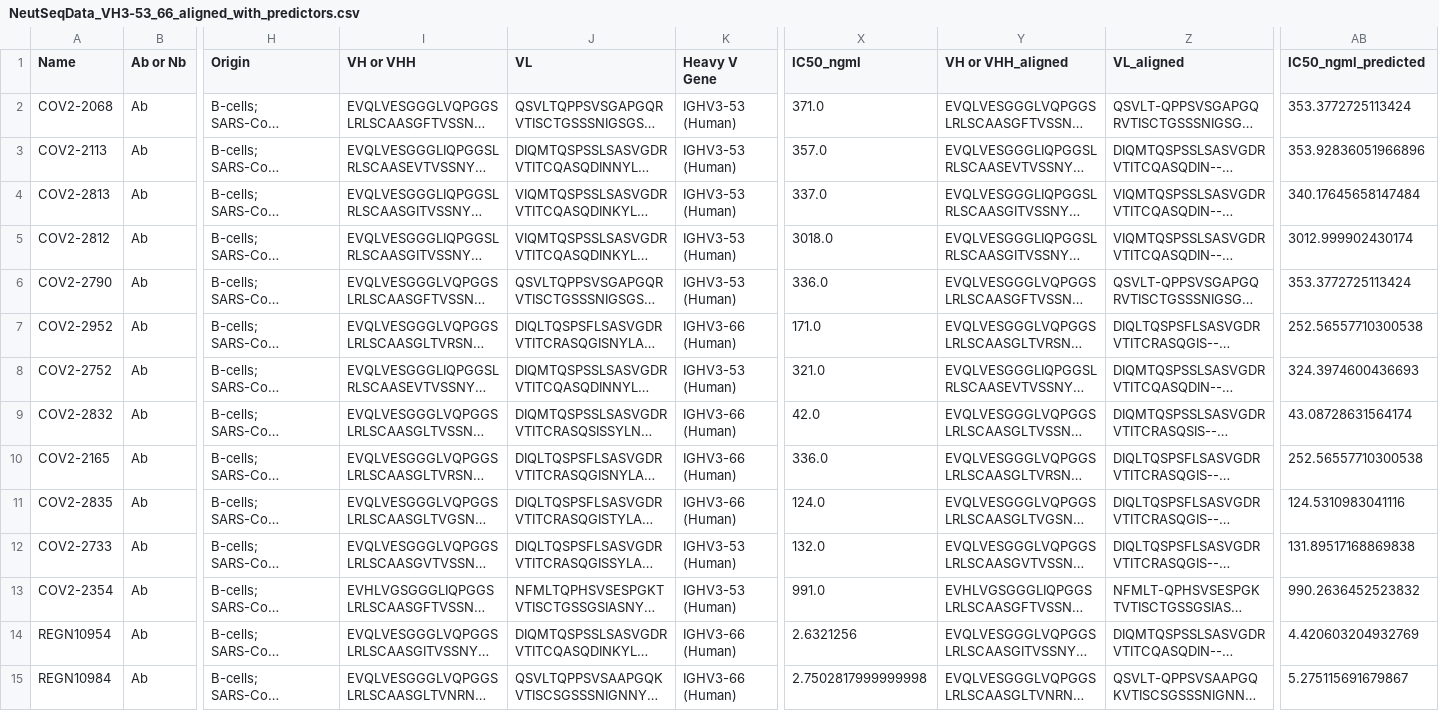
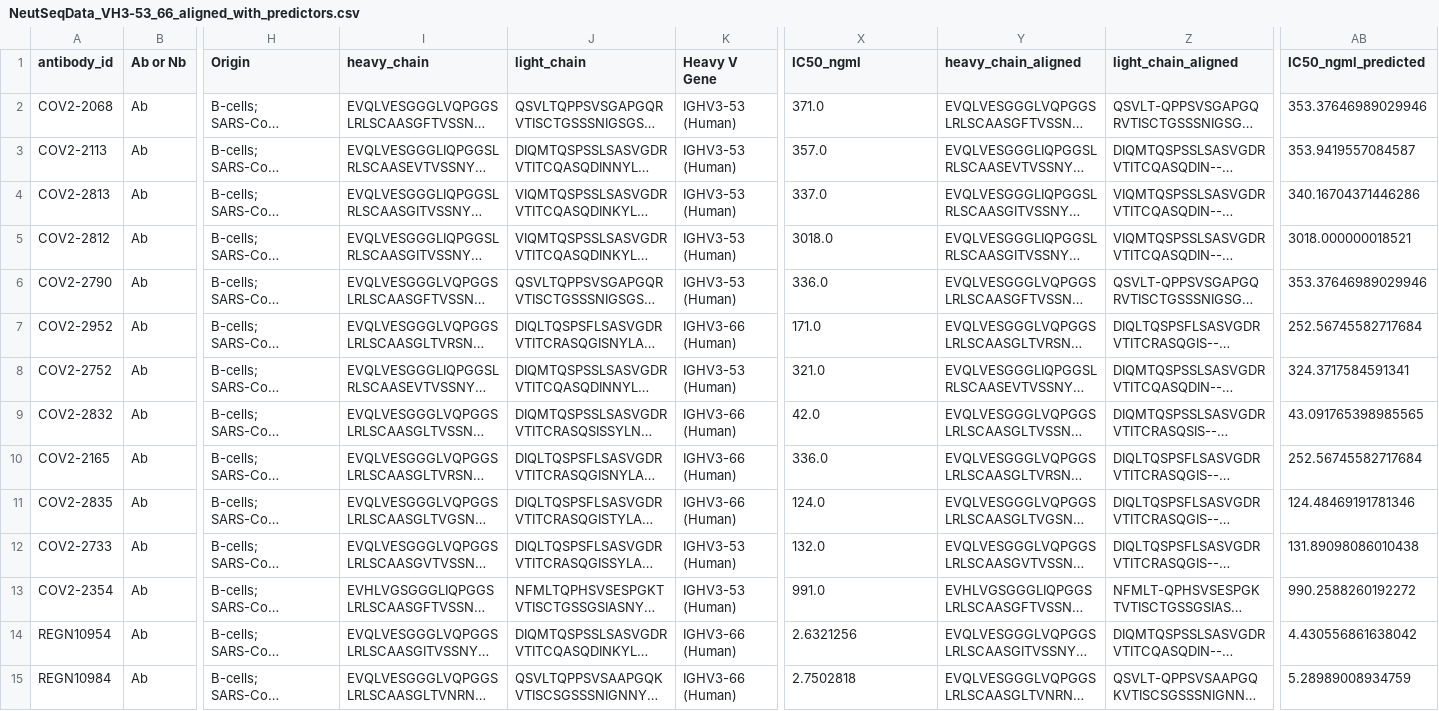
Before and after one commit to vdjonsson/abopt, a CSV file: output/estimator/NeutSeqData_VH3-53_66_aligned_with_predictors.csv, drawn as a sheet; only a part is shown, gaps mark what is left out; long unchanged cells end in …; the diff covers the shown part only; the diff names each change by its address in the sheet, - before the commit and + after, or states it on an @@ line.

```diff
--- a/output/estimator/NeutSeqData_VH3-53_66_aligned_with_predictors.csv
+++ b/output/estimator/NeutSeqData_VH3-53_66_aligned_with_predictors.csv
-A1: Name
+A1: antibody_id
-I1: VH or VHH
+I1: heavy_chain
-J1: VL
+J1: light_chain
-Y1: VH or VHH_aligned
+Y1: heavy_chain_aligned
-Z1: VL_aligned
+Z1: light_chain_aligned
-AB2 (IC50_ngml_predicted): 353.3772725113424
+AB2 (IC50_ngml_predicted): 353.37646989029946
-AB3 (IC50_ngml_predicted): 353.92836051966896
+AB3 (IC50_ngml_predicted): 353.9419557084587
-AB4 (IC50_ngml_predicted): 340.17645658147484
+AB4 (IC50_ngml_predicted): 340.16704371446286
-AB5 (IC50_ngml_predicted): 3012.999902430174
+AB5 (IC50_ngml_predicted): 3018.000000018521
-AB6 (IC50_ngml_predicted): 353.3772725113424
+AB6 (IC50_ngml_predicted): 353.37646989029946
-AB7 (IC50_ngml_predicted): 252.56557710300538
+AB7 (IC50_ngml_predicted): 252.56745582717684
-AB8 (IC50_ngml_predicted): 324.3974600436693
+AB8 (IC50_ngml_predicted): 324.3717584591341
-AB9 (IC50_ngml_predicted): 43.08728631564174
+AB9 (IC50_ngml_predicted): 43.091765398985565
-AB10 (IC50_ngml_predicted): 252.56557710300538
+AB10 (IC50_ngml_predicted): 252.56745582717684
-AB11 (IC50_ngml_predicted): 124.5310983041116
+AB11 (IC50_ngml_predicted): 124.48469191781346
-AB12 (IC50_ngml_predicted): 131.89517168869838
+AB12 (IC50_ngml_predicted): 131.89098086010438
-AB13 (IC50_ngml_predicted): 990.2636452523832
+AB13 (IC50_ngml_predicted): 990.2588260192272
-AB14 (IC50_ngml_predicted): 4.420603204932769
+AB14 (IC50_ngml_predicted): 4.430556861638042
-X15 (IC50_ngml): 2.7502817999999998
+X15 (IC50_ngml): 2.7502818
-AB15 (IC50_ngml_predicted): 5.275115691679867
+AB15 (IC50_ngml_predicted): 5.28989008934759
```
Also changed, not shown: 29 edited cells elsewhere in this file, output/estimator/NeutSeqData_C002-215_cleaned_aligned_with_predictors.csv, output/estimator/NeutSeqData_VH3-53_66_aligned_coefficients.csv, 42 other files.
